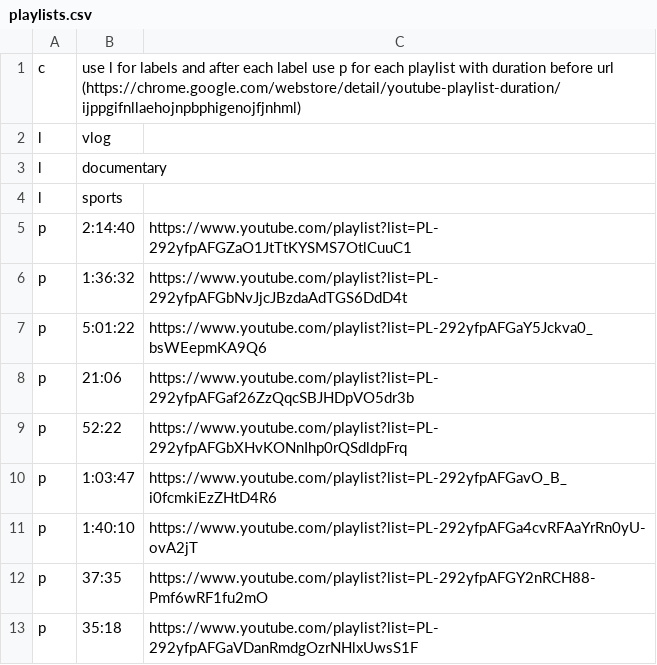
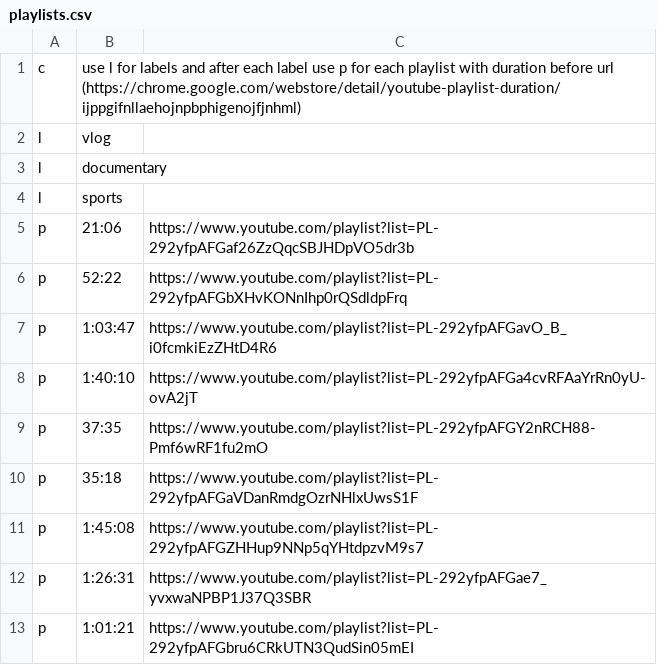
Before and after one commit to gtziafas/3VGC, a CSV file: playlists.csv, drawn as a sheet; only a part is shown; the shorter side is filled out with more unchanged rows; the diff names each change by its address in the sheet, - before the commit and + after, or states it on an @@ line.

```diff
--- a/playlists.csv
+++ b/playlists.csv
-row 5: p | 2:14:40 | https://www.youtube.com/playlist?list=PL-292yfpAFGZaO1JtTtKYSMS7OtlCuuC1
-row 6: p | 1:36:32 | https://www.youtube.com/playlist?list=PL-292yfpAFGbNvJjcJBzdaAdTGS6DdD4t
-row 7: p | 5:01:22 | https://www.youtube.com/playlist?list=PL-292yfpAFGaY5Jckva0_bsWEepmKA9Q6
```
Also changed, not shown: 1 other file.
